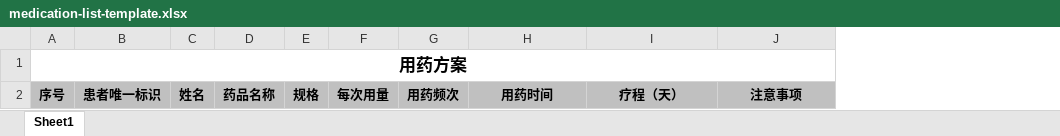
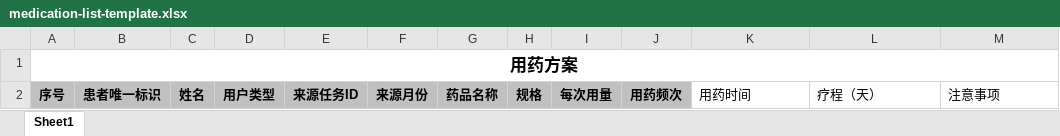
Before and after one commit to wuhairong007-wq/generating-monthly-patient-medication-workbooks, an Excel workbook: assets/medication-list-template.xlsx, sheet Sheet1, drawn as a sheet; values as stored, in another font and other column widths than the file's, no borders; addresses are those after the commit; the diff names each change by its address in the sheet, - before the commit and + after, or states it on an @@ line.

```diff
--- a/assets/medication-list-template.xlsx (sheet Sheet1)
+++ b/assets/medication-list-template.xlsx (sheet Sheet1)
+column D, row 2: 用户类型
+column E, row 2: 来源任务ID
+column F, row 2: 来源月份
@@ K2:M2 fill: #C0C0C0 → none, bold: on → off, alignment: center → left @@
```
Also changed, not shown: assets/medication-reminder-template.xlsx, 13 other files.
